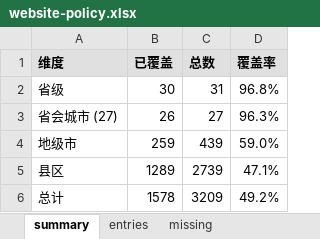
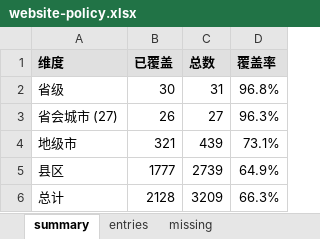
Before and after one commit to anyi-econ/china-public-debt, an Excel workbook: data/website-policy.xlsx, sheet summary, drawn as a sheet; values as stored, in another font and other column widths than the file's, no borders; the diff names each change by its address in the sheet, - before the commit and + after, or states it on an @@ line.

```diff
--- a/data/website-policy.xlsx (sheet summary)
+++ b/data/website-policy.xlsx (sheet summary)
-B4 (已覆盖): 259
+B4 (已覆盖): 321
-D4 (覆盖率): 59.0%
+D4 (覆盖率): 73.1%
-B5 (已覆盖): 1289
+B5 (已覆盖): 1777
-D5 (覆盖率): 47.1%
+D5 (覆盖率): 64.9%
-B6 (已覆盖): 1578
+B6 (已覆盖): 2128
-D6 (覆盖率): 49.2%
+D6 (覆盖率): 66.3%
```
Also changed, not shown: sheet missing, sheet entries, 9 other files.
